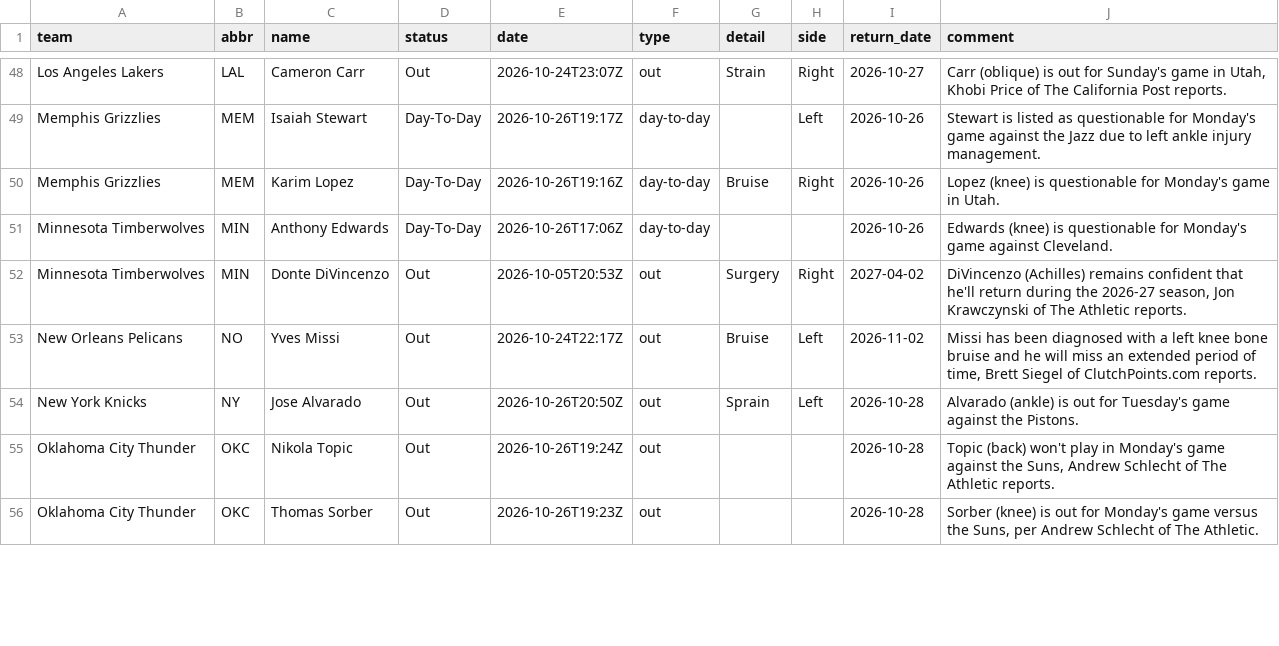
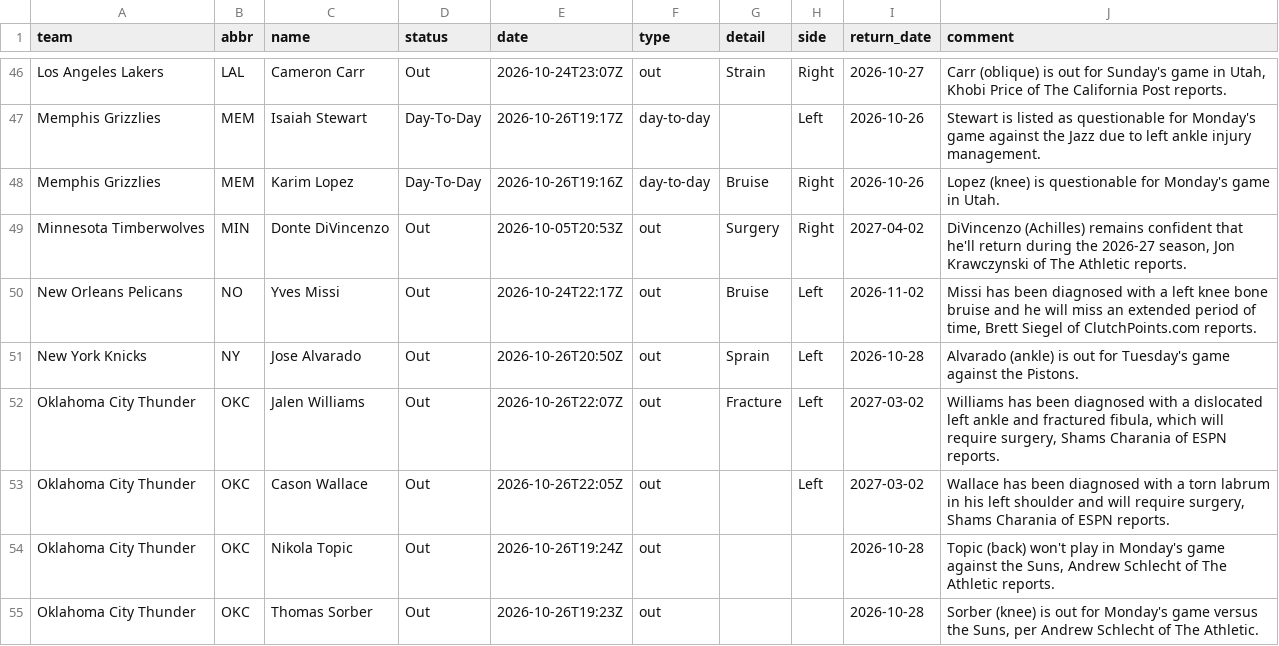
Before and after one commit to jvector26/JIMBO, a CSV file: live/2026/injuries.csv, drawn as a sheet; only a part is shown, gaps mark what is left out; the diff covers the shown part only.

```diff
--- a/live/2026/injuries.csv
+++ b/live/2026/injuries.csv
@@ -50,3 +48,2 @@ Memphis Grizzlies,MEM,Isaiah Stewart,Day-To-Day,2026-10-26T19:17Z,day-to-day,,Le
 Memphis Grizzlies,MEM,Karim Lopez,Day-To-Day,2026-10-26T19:16Z,day-to-day,Bruise,Right,2026-10-26,Lopez (knee) is questionable for Monday's game in Utah.
-Minnesota Timberwolves,MIN,Anthony Edwards,Day-To-Day,2026-10-26T17:06Z,day-to-day,,,2026-10-26,Edwards (knee) is questionable for Monday's game against Cleveland.
 Minnesota Timberwolves,MIN,Donte DiVincenzo,Out,2026-10-05T20:53Z,out,Surgery,Right,2027-04-02,"DiVincenzo (Achilles) remains confident that he'll return during the 2026-27 season, Jon Krawczynski of The Athletic reports."
@@ -54,2 +51,4 @@ New Orleans Pelicans,NO,Yves Missi,Out,2026-10-24T22:17Z,out,Bruise,Left,2026-11
 New York Knicks,NY,Jose Alvarado,Out,2026-10-26T20:50Z,out,Sprain,Left,2026-10-28,Alvarado (ankle) is out for Tuesday's game against the Pistons.
+Oklahoma City Thunder,OKC,Jalen Williams,Out,2026-10-26T22:07Z,out,Fracture,Left,2027-03-02,"Williams has been diagnosed with a dislocated left ankle and fractured fibula, which will require surgery, Shams Charania of ESPN reports."
+Oklahoma City Thunder,OKC,Cason Wallace,Out,2026-10-26T22:05Z,out,,Left,2027-03-02,"Wallace has been diagnosed with a torn labrum in his left shoulder and will require surgery, Shams Charania of ESPN reports."
 Oklahoma City Thunder,OKC,Nikola Topic,Out,2026-10-26T19:24Z,out,,,2026-10-28,"Topic (back) won't play in Monday's game against the Suns, Andrew Schlecht of The Athletic reports."
```
Also changed, not shown: 2 added rows, 6 removed rows and 15 edited cells elsewhere in this file, live/2026/odds/20261026.csv, live/2026/pregame.csv, 3 other files.
